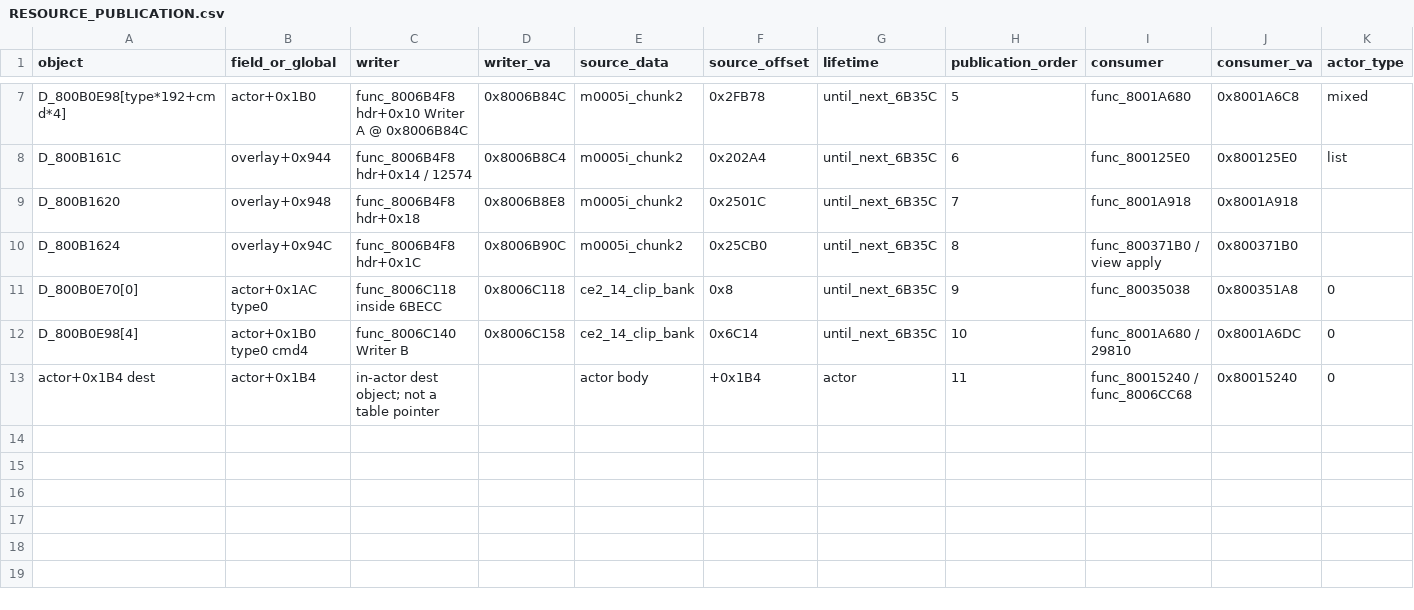
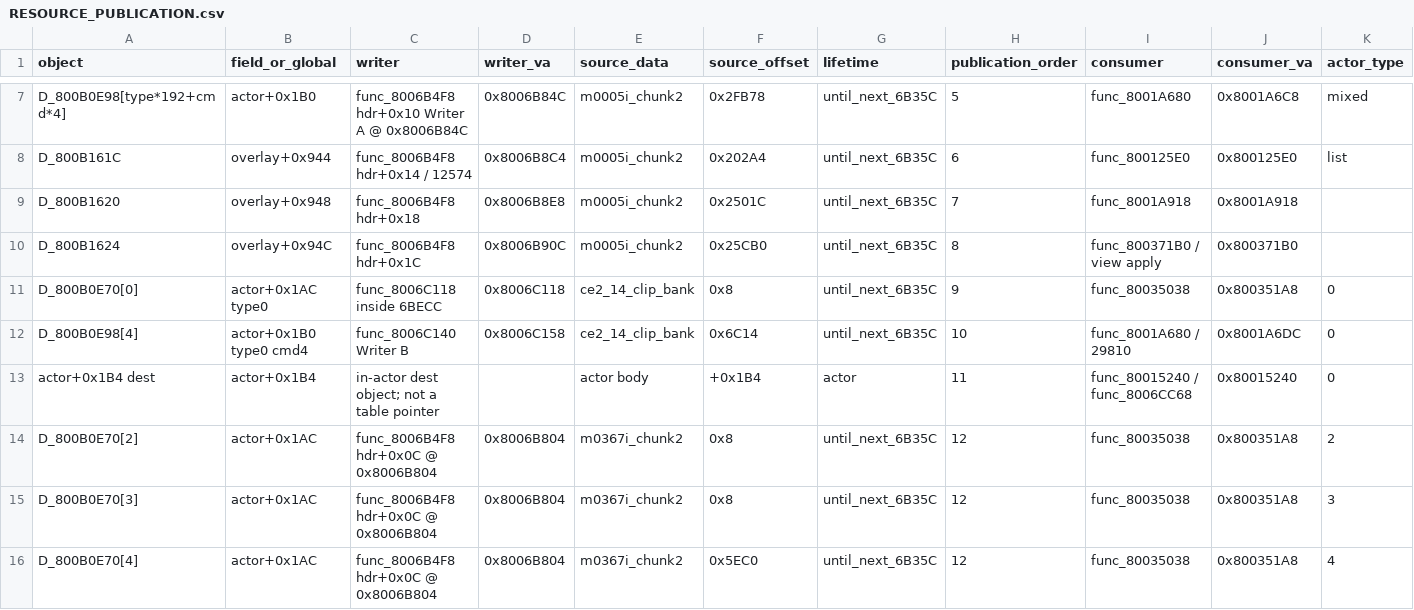
Before and after one commit to Blizz127/Parasite-Eve-Decompilation, a CSV file: docs/evidence/pe-battle-data-precovery/RESOURCE_PUBLICATION.csv, drawn as a sheet; only a part is shown, gaps mark what is left out; rows hold the shown columns only; the diff names each change by its address in the sheet, - before the commit and + after, or states it on an @@ line.

```diff
--- a/docs/evidence/pe-battle-data-precovery/RESOURCE_PUBLICATION.csv
+++ b/docs/evidence/pe-battle-data-precovery/RESOURCE_PUBLICATION.csv
+row 14: D_800B0E70[2] | actor+0x1AC | func_8006B4F8 hdr+0x0C @ 0x8006B804 | 0x8006B804 | m0367i_chunk2 | 0x8 | until_next_6B35C | 12 | func_80035038 | 0x800351A8 | 2
+row 15: D_800B0E70[3] | actor+0x1AC | func_8006B4F8 hdr+0x0C @ 0x8006B804 | 0x8006B804 | m0367i_chunk2 | 0x8 | until_next_6B35C | 12 | func_80035038 | 0x800351A8 | 3
+row 16: D_800B0E70[4] | actor+0x1AC | func_8006B4F8 hdr+0x0C @ 0x8006B804 | 0x8006B804 | m0367i_chunk2 | 0x5EC0 | until_next_6B35C | 12 | func_80035038 | 0x800351A8 | 4
```
Also changed, not shown: docs/evidence/pe-battle-data-precovery/ACTOR_RESOURCES.csv, docs/evidence/pe-battle-data-precovery/BATTLE_SCRIPTS.csv, 4 other files.
